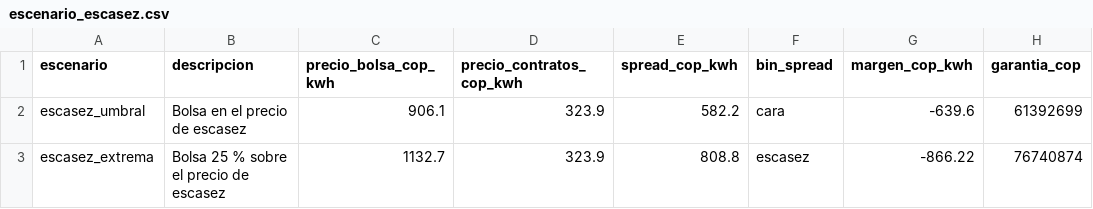
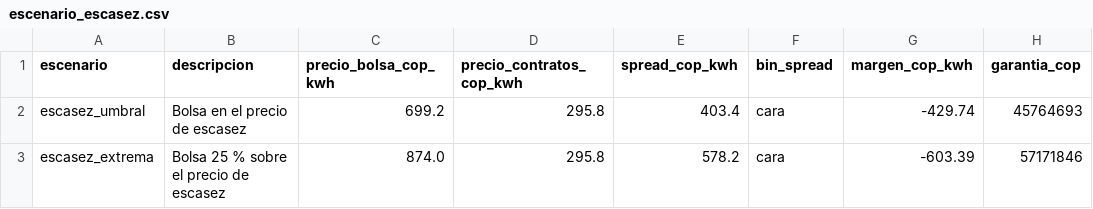
Before and after one commit to gamejiaminenergia/SFEIA, a CSV file: data/escenario_escasez.csv, drawn as a sheet.

```diff
--- a/data/escenario_escasez.csv
+++ b/data/escenario_escasez.csv
@@ -1,3 +1,3 @@
 escenario,descripcion,precio_bolsa_cop_kwh,precio_contratos_cop_kwh,spread_cop_kwh,bin_spread,margen_cop_kwh,garantia_cop
-escasez_umbral,Bolsa en el precio de escasez,906.1,323.9,582.2,cara,-639.6,61392699
-escasez_extrema,Bolsa 25 % sobre el precio de escasez,1132.7,323.9,808.8,escasez,-866.22,76740874
+escasez_umbral,Bolsa en el precio de escasez,699.2,295.8,403.4,cara,-429.74,45764693
+escasez_extrema,Bolsa 25 % sobre el precio de escasez,874.0,295.8,578.2,cara,-603.39,57171846
```
Also changed, not shown: data/distribucion_margenes.csv, data/maestros_topN.csv, 25 other files.
